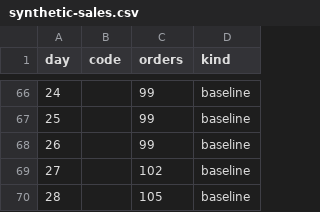
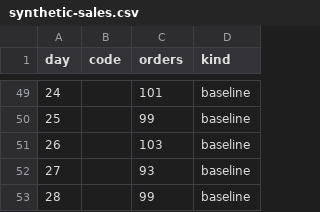
Before and after one commit to EuiJKim/influencer-seeding-engine, a CSV file: data/synthetic-sales.csv, drawn as a sheet; only a part is shown, gaps mark what is left out; the diff covers the shown part only.

```diff
--- a/data/synthetic-sales.csv
+++ b/data/synthetic-sales.csv
@@ -66,5 +49,5 @@
-24,,99,baseline
+24,,101,baseline
 25,,99,baseline
-26,,99,baseline
-27,,102,baseline
-28,,105,baseline
+26,,103,baseline
+27,,93,baseline
+28,,99,baseline
```
Also changed, not shown: 17 removed rows and 37 edited cells elsewhere in this file, data/attribution-ledger.csv, data/influencer-scores.csv, 6 other files.
